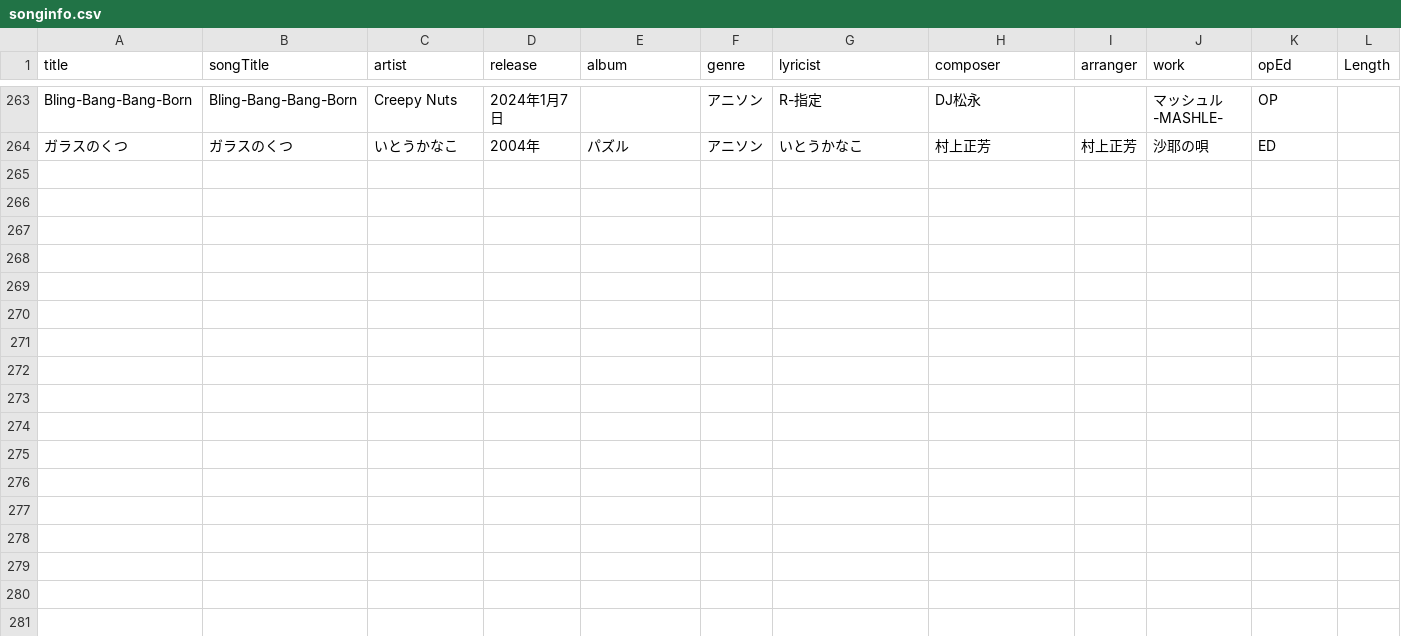
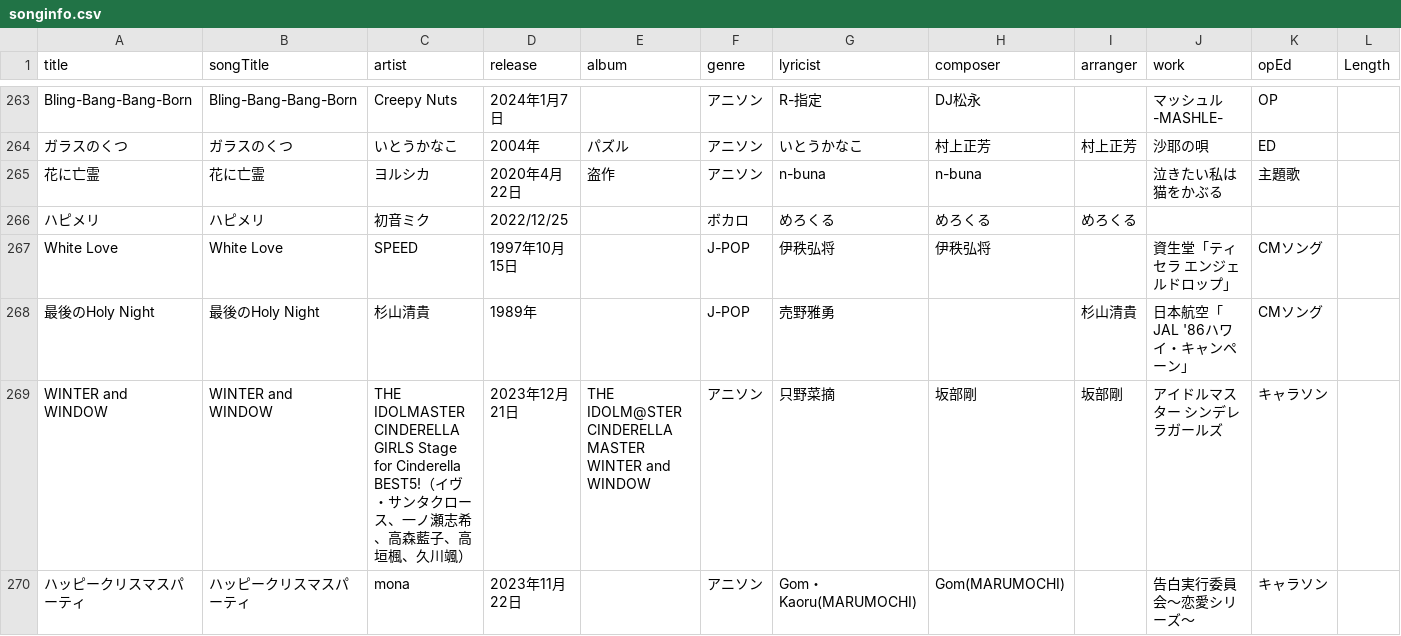
Before and after one commit to katsu1101/song-list-linca-tojou, a CSV file: songinfo.csv, drawn as a sheet; only a part is shown, gaps mark what is left out; the diff names each change by its address in the sheet, - before the commit and + after, or states it on an @@ line.

```diff
--- a/songinfo.csv
+++ b/songinfo.csv
+row 265: 花に亡霊 | 花に亡霊 | ヨルシカ | 2020年4月22日 | 盗作 | アニソン | n-buna | n-buna |  | 泣きたい私は猫をかぶる | 主題歌
+row 266: ハピメリ | ハピメリ | 初音ミク | 2022/12/25 |  | ボカロ | めろくる | めろくる | めろくる
+row 267: White Love | White Love | SPEED | 1997年10月15日 |  | J-POP | 伊秩弘将 | 伊秩弘将 |  | 資生堂「ティセラ エンジェルドロップ」 | CMソング
+row 268: 最後のHoly Night | 最後のHoly Night | 杉山清貴 | 1989年 |  | J-POP | 売野雅勇 |  | 杉山清貴 | 日本航空「JAL '86ハワイ・キャンペーン」 | CMソング
+row 269: WINTER and WINDOW | WINTER and WINDOW | THE IDOLMASTER CINDERELLA GIRLS Stage for Cinderella BEST5!（イヴ・サンタクロース、一ノ瀬志希、高森藍子、高垣楓、久川颯） | 2023年12月21日 | THE IDOLM@STER CINDERELLA MASTER WINTER and WINDOW | アニソン | 只野菜摘 | 坂部剛 | 坂部剛 | アイドルマスター シンデレラガールズ | キャラソン
+row 270: ハッピークリスマスパーティ | ハッピークリスマスパーティ | mona | 2023年11月22日 |  | アニソン | Gom・Kaoru(MARUMOCHI) | Gom(MARUMOCHI) |  | 告白実行委員会〜恋愛シリーズ〜 | キャラソン
```
Also changed, not shown: 2 other files.
